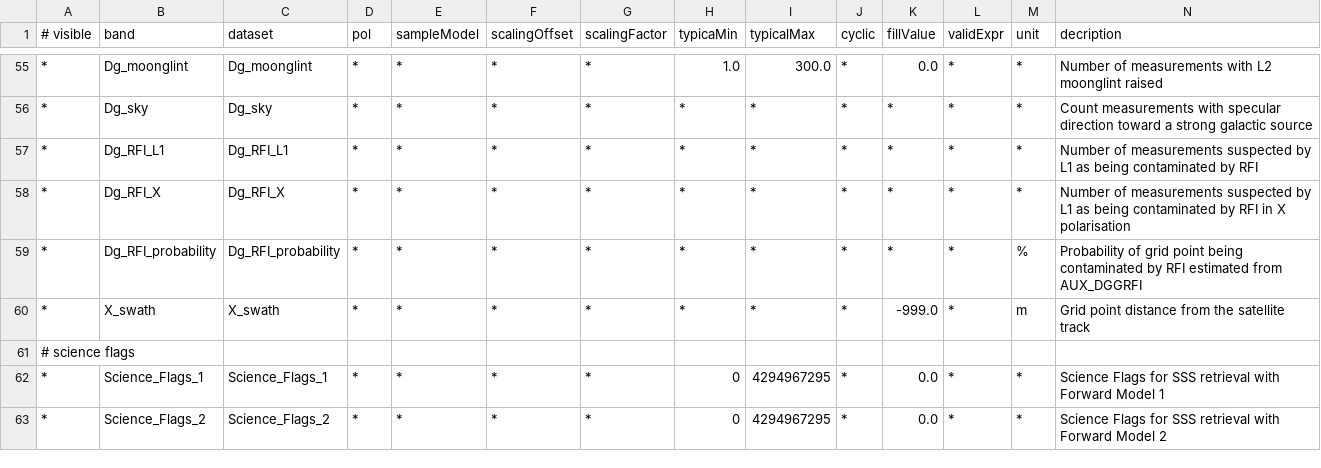
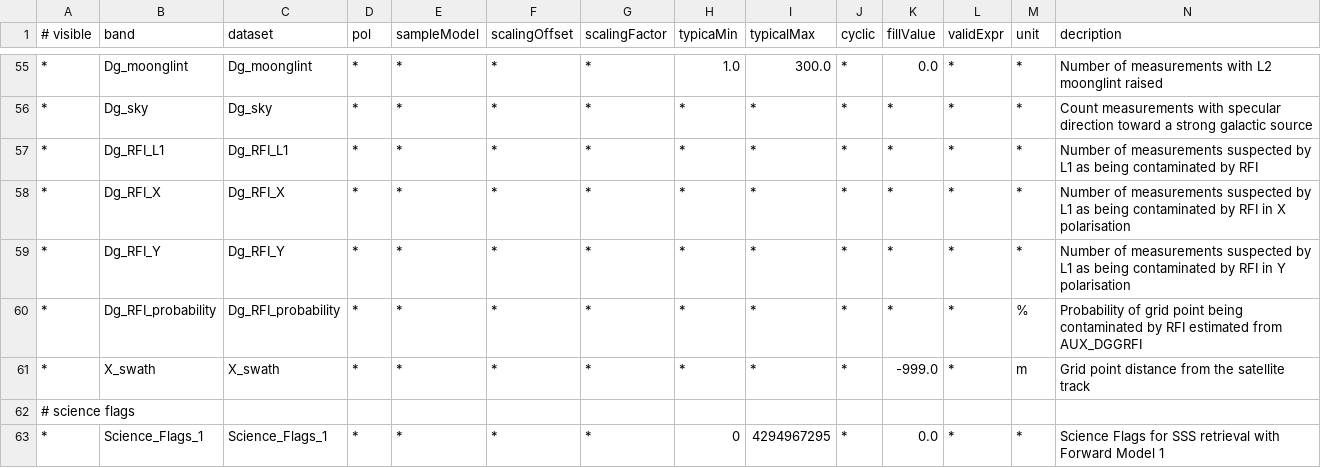
Before and after one commit to bcdev/smos-box, a CSV file: smos-reader/src/main/resources/org/esa/beam/dataio/smos/dddb/bands/MIR_/OSUDP2/DBL_SM_XXXX_MIR_OSUDP2_0400.csv, drawn as a sheet; only a part is shown, gaps mark what is left out; the shorter side is filled out with more unchanged rows; rows hold the shown columns only; the diff names each change by its address in the sheet, - before the commit and + after, or states it on an @@ line.

Commit message:
added missing band

```diff
--- a/smos-reader/src/main/resources/org/esa/beam/dataio/smos/dddb/bands/MIR_/OSUDP2/DBL_SM_XXXX_MIR_OSUDP2_0400.csv
+++ b/smos-reader/src/main/resources/org/esa/beam/dataio/smos/dddb/bands/MIR_/OSUDP2/DBL_SM_XXXX_MIR_OSUDP2_0400.csv
+row 59: * | Dg_RFI_Y | Dg_RFI_Y | * | * | * | * | * | * | * | * | * | * | Number of measurements suspected by L1 as being contaminated by RFI in Y polarisation
```
